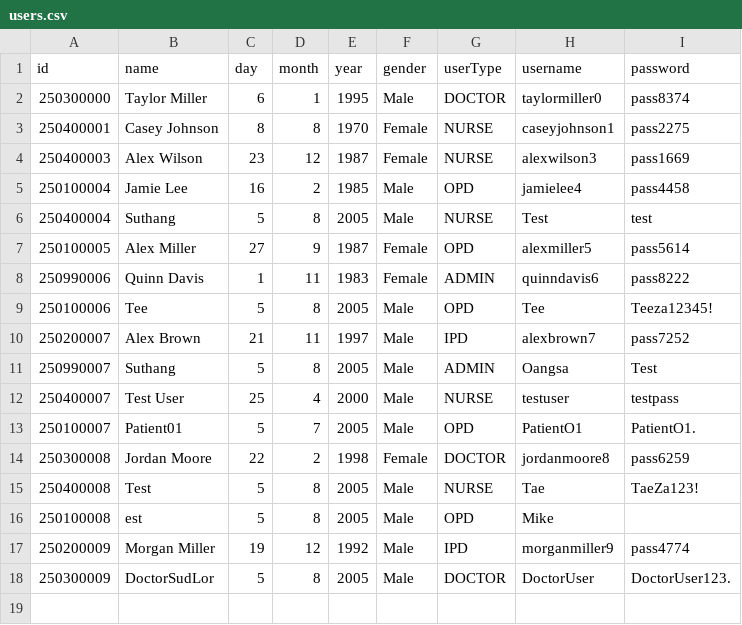
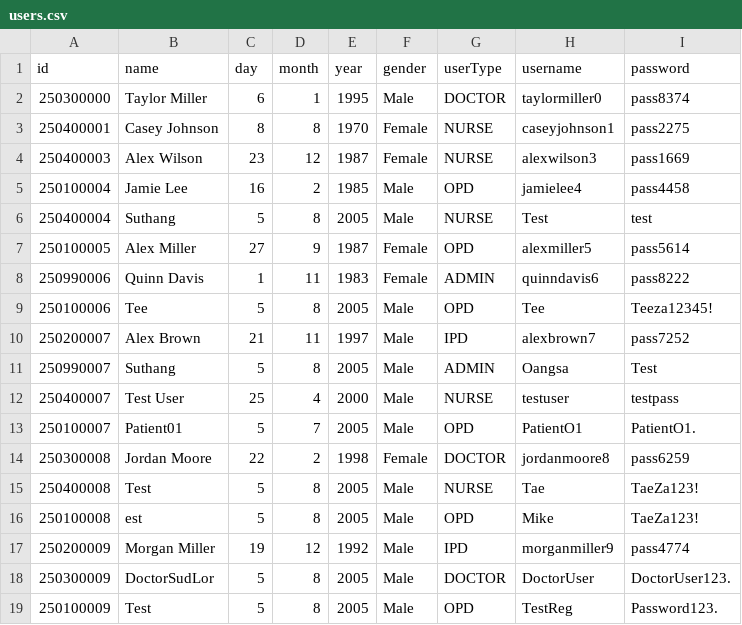
Before and after one commit to oangsa/Hospital-System, a CSV file: Database/Users/users.csv, drawn as a sheet.

Commit message:
[Fixed] Fixed User load with corrupted data, [Fixed] Fixed User Register

```diff
--- a/Database/Users/users.csv
+++ b/Database/Users/users.csv
@@ -15,4 +15,5 @@ id,name,day,month,year,gender,userType,username,password
 250400008,Test,5,8,2005,Male,NURSE,Tae,TaeZa123!
-250100008,est,5,8,2005,Male,OPD,Mike,
+250100008,est,5,8,2005,Male,OPD,Mike,TaeZa123!
 250200009,Morgan Miller,19,12,1992,Male,IPD,morganmiller9,pass4774
 250300009,DoctorSudLor,5,8,2005,Male,DOCTOR,DoctorUser,DoctorUser123.
+250100009,Test,5,8,2005,Male,OPD,TestReg,Password123.
```
Also changed, not shown: 4 other files.
